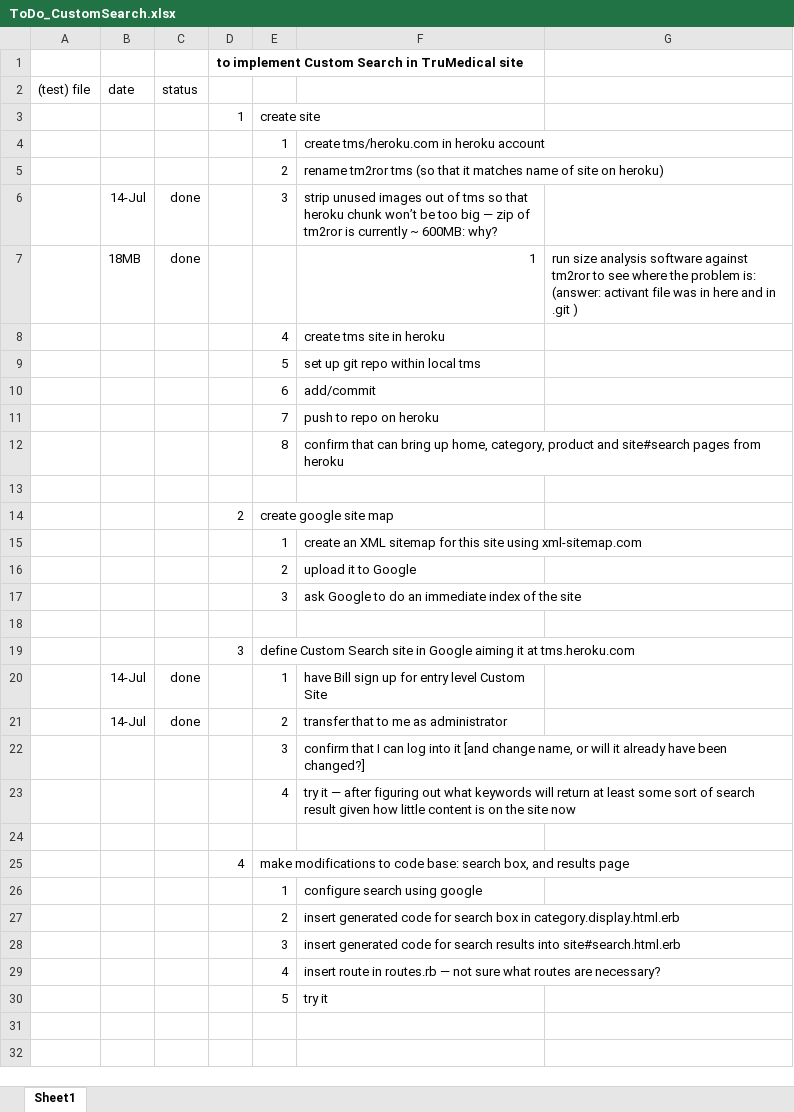
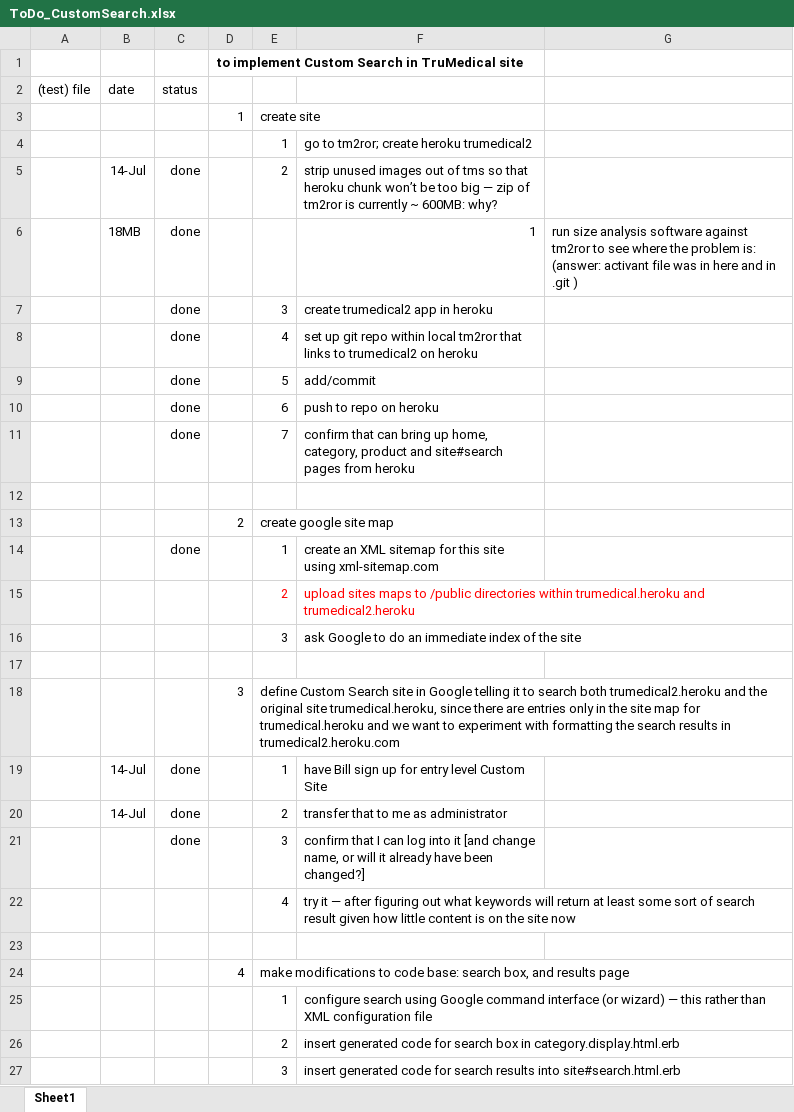
Before and after one commit to cloudsuite/tm3ror, an Excel workbook: doc/ToDo_CustomSearch.xlsx, sheet Sheet1, drawn as a sheet; only a part is shown; the shorter side is filled out with more unchanged rows; values as stored, in another font and other column widths than the file's, no borders; removed rows and columns are numbered as before the commit, all else as after; the diff names each change by its address in the sheet, - before the commit and + after, or states it on an @@ line.

Commit message:
Add trumedical2 sitemap

```diff
--- a/doc/ToDo_CustomSearch.xlsx (sheet Sheet1)
+++ b/doc/ToDo_CustomSearch.xlsx (sheet Sheet1)
-F4: create tms/heroku.com in heroku account
+F4: go to tm2ror; create heroku trumedical2
-row 5:  |  |  |  | 2 | rename tm2ror tms (so that it matches name of site on heroku)
-E5: 3
+E5: 2
-row 8:  |  |  |  | 4 | create tms site in heroku
-row 9:  |  |  |  | 5 | set up git repo within local tms
-row 10:  |  |  |  | 6 | add/commit
-row 11:  |  |  |  | 7 | push to repo on heroku
-row 12:  |  |  |  | 8 | confirm that can bring up home, category, product and site#search pages from heroku
+row 7:  |  | done |  | 3 | create trumedical2 app in heroku
+row 8:  |  | done |  | 4 | set up git repo within local tm2ror that links to trumedical2 on heroku
+row 9:  |  | done |  | 5 | add/commit
+row 10:  |  | done |  | 6 | push to repo on heroku
+row 11:  |  | done |  | 7 | confirm that can bring up home, category, product and site#search pages from heroku
-C14 (status): (empty)
+C14 (status): done
-E15:F15 text colour: black
+E15:F15 text colour: #FF0000
-F15: upload it to Google
+F15: upload sites maps to /public directories within trumedical.heroku and trumedical2.heroku
-E18: …in Google aiming it at tms.heroku.com
+E18: …in Google telling it to search both trumedical2.heroku and the original site trumedical.heroku, since there are entries only in the site map for trumedical.heroku and we want to experiment with formatting the search results in trumedical2.heroku.com
-C21 (status): (empty)
+C21 (status): done
-F25: …search using google
+F25: …search using Google command interface (or wizard) — this rather than XML configuration file
```
Also changed, not shown: formulas that keep their value, 2 other files.
